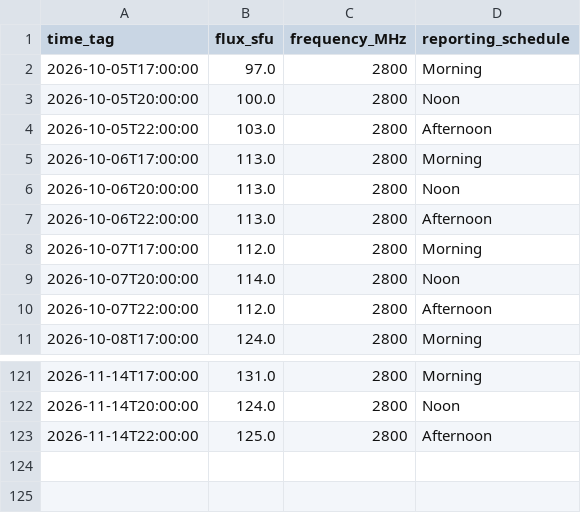
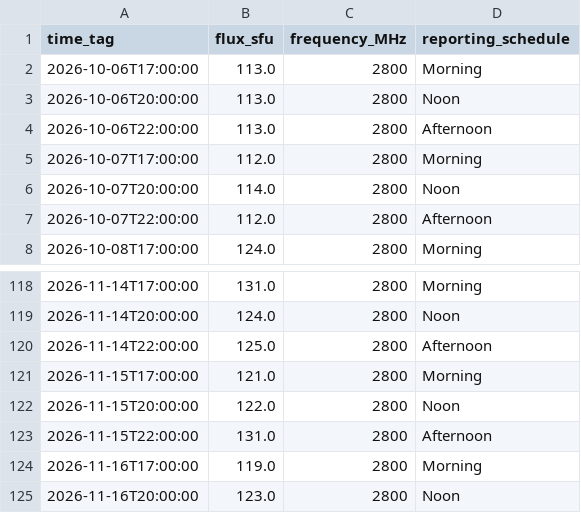
Before and after one commit to Midwest-Stratospheric/Unified-Open-Global-Weather, a CSV file: layers/space-weather/f107-solar-flux/latest.csv, drawn as a sheet; only a part is shown, gaps mark what is left out.

```diff
--- a/layers/space-weather/f107-solar-flux/latest.csv
+++ b/layers/space-weather/f107-solar-flux/latest.csv
@@ -1,5 +1,2 @@
 time_tag,flux_sfu,frequency_MHz,reporting_schedule
-2026-10-05T17:00:00,97.0,2800,Morning
-2026-10-05T20:00:00,100.0,2800,Noon
-2026-10-05T22:00:00,103.0,2800,Afternoon
 2026-10-06T17:00:00,113.0,2800,Morning
@@ -123 +120,6 @@ time_tag,flux_sfu,frequency_MHz,reporting_schedule
 2026-11-14T22:00:00,125.0,2800,Afternoon
+2026-11-15T17:00:00,121.0,2800,Morning
+2026-11-15T20:00:00,122.0,2800,Noon
+2026-11-15T22:00:00,131.0,2800,Afternoon
+2026-11-16T17:00:00,119.0,2800,Morning
+2026-11-16T20:00:00,123.0,2800,Noon
```
Also changed, not shown: layers/ground/regional/nws/KHUF/latest.csv, layers/ground/regional/nws/KLWV/latest.csv, 24 other files.
